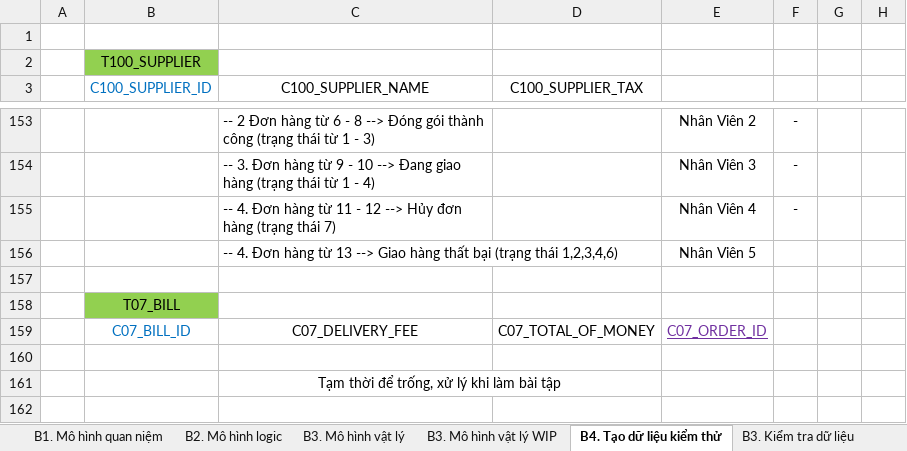
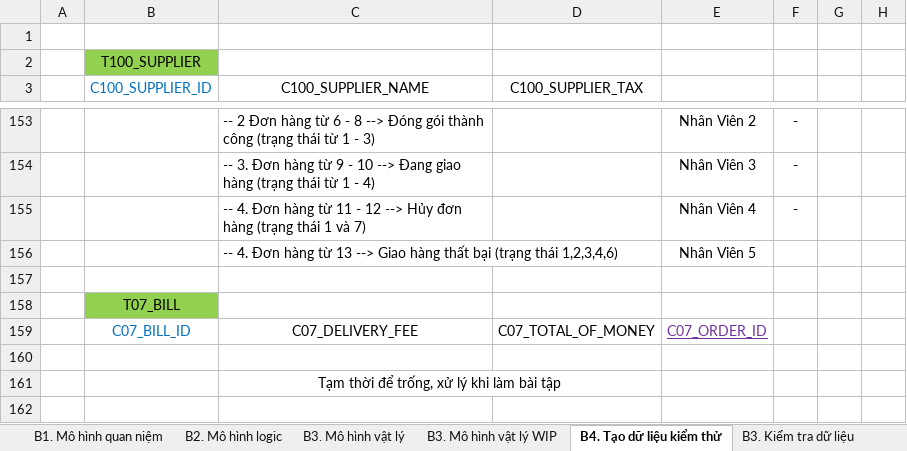
Before and after one commit to j4tdn/java22-repository, an Excel workbook: java22 database design/Java22 QPhan Database Design.xlsx, sheet B4. Tạo dữ liệu kiểm thử, drawn as a sheet; only a part is shown, gaps mark what is left out; values as stored, in another font and other column widths than the file's, no borders; the diff names each change by its address in the sheet, - before the commit and + after, or states it on an @@ line.

Commit message:
Finish refresh test data - 27.10.2024

```diff
--- a/java22 database design/Java22 QPhan Database Design.xlsx (sheet B4. Tạo dữ liệu kiểm thử)
+++ b/java22 database design/Java22 QPhan Database Design.xlsx (sheet B4. Tạo dữ liệu kiểm thử)
-C155 (C100_SUPPLIER_NAME): …(trạng thái 7)
+C155 (C100_SUPPLIER_NAME): …(trạng thái 1 và 7)
```
Also changed, not shown: 6 other files.
